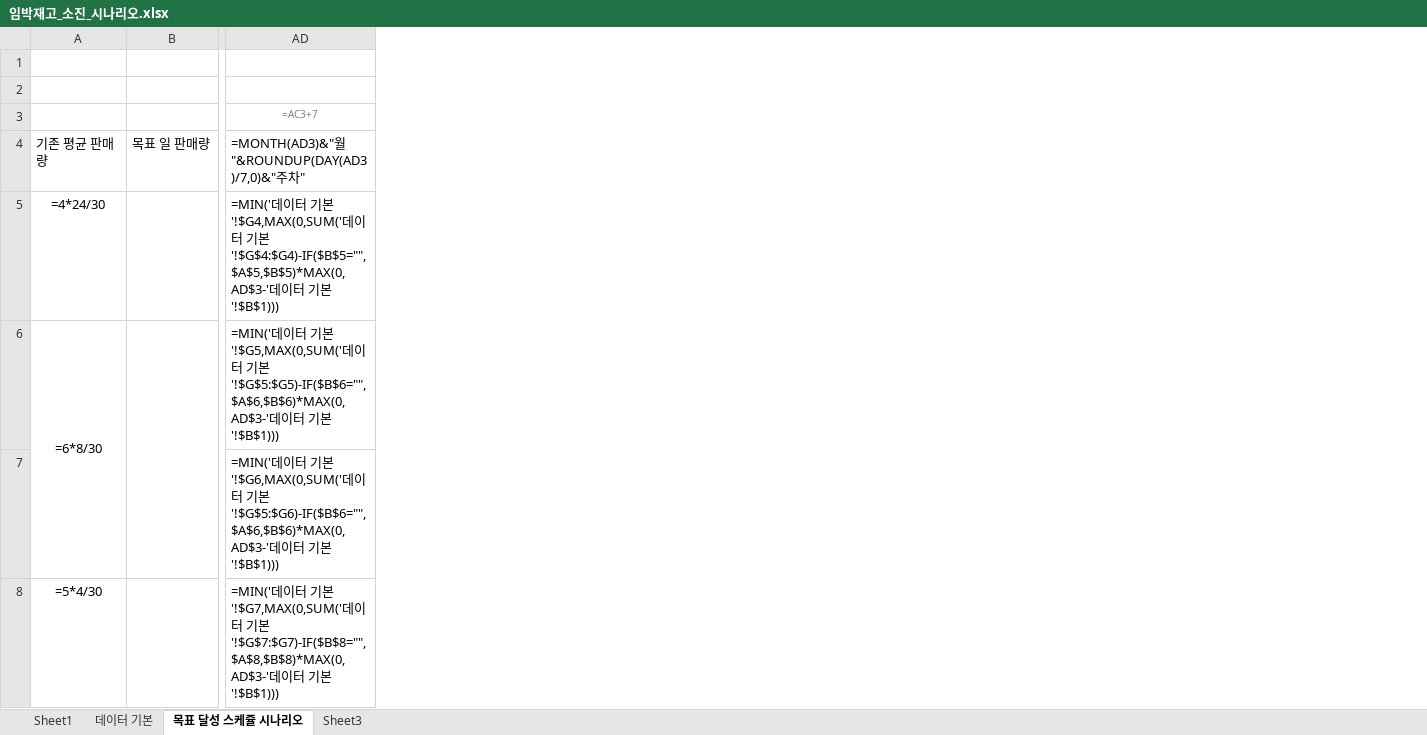
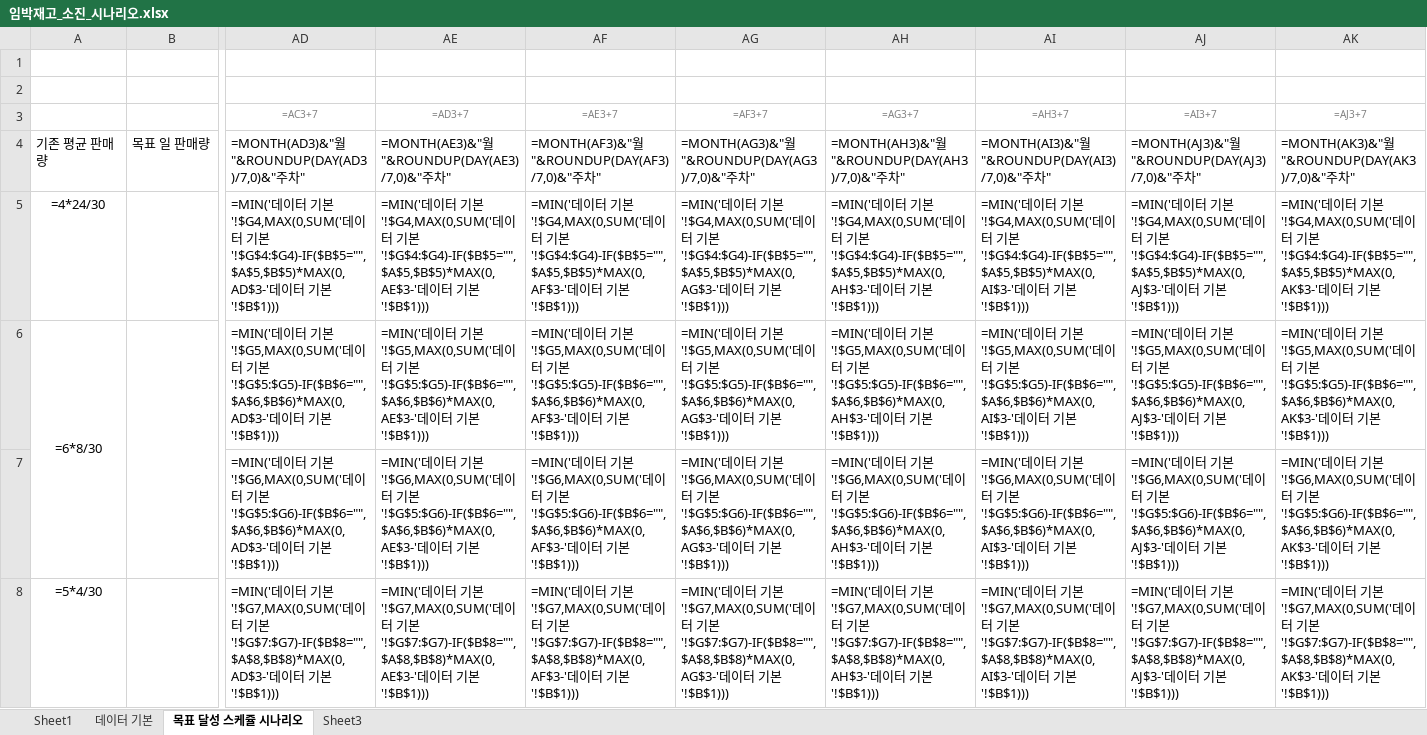
Before and after one commit to wjsejrtn99-bot/Skin-Test, an Excel workbook: output/임박재고_소진_시나리오.xlsx, sheet 목표 달성 스케쥴 시나리오, drawn as a sheet; only a part is shown, gaps mark what is left out; values as stored, in another font and other column widths than the file's, no borders; formulas without a stored value are shown as written; conditional formats not drawn; the diff names each change by its address in the sheet, - before the commit and + after, or states it on an @@ line.

```diff
--- a/output/임박재고_소진_시나리오.xlsx (sheet 목표 달성 스케쥴 시나리오)
+++ b/output/임박재고_소진_시나리오.xlsx (sheet 목표 달성 스케쥴 시나리오)
+column AE (=AD3+7), rows 4-8: =MONTH(AE3)&"월 "&ROUNDUP(DAY(AE3)/7,0)&"주차" | =MIN('데이터 기본'!$G4,MAX(0,SUM('데이터 기본'!$G$4:$G4)-IF($B$5="",$A$5,$B$5)*MAX(0,AE$3-'데이터 기본'!$B$1))) | =MIN('데이터 기본'!$G5,MAX(0,SUM('데이터 기본'!$G$5:$G5)-IF($B$6="",$A$6,$B$6)*MAX(0,AE$3-'데이터 기본'!$B$1))) | =MIN('데이터 기본'!$G6,MAX(0,SUM('데이터 기본'!$G$5:$G6)-IF($B$6="",$A$6,$B$6)*MAX(0,AE$3-'데이터 기본'!$B$1))) | =MIN('데이터 기본'!$G7,MAX(0,SUM('데이터 기본'!$G$7:$G7)-IF($B$8="",$A$8,$B$8)*MAX(0,AE$3-'데이터 기본'!$B$1)))
+column AF (=AE3+7), rows 4-8: =MONTH(AF3)&"월 "&ROUNDUP(DAY(AF3)/7,0)&"주차" | =MIN('데이터 기본'!$G4,MAX(0,SUM('데이터 기본'!$G$4:$G4)-IF($B$5="",$A$5,$B$5)*MAX(0,AF$3-'데이터 기본'!$B$1))) | =MIN('데이터 기본'!$G5,MAX(0,SUM('데이터 기본'!$G$5:$G5)-IF($B$6="",$A$6,$B$6)*MAX(0,AF$3-'데이터 기본'!$B$1))) | =MIN('데이터 기본'!$G6,MAX(0,SUM('데이터 기본'!$G$5:$G6)-IF($B$6="",$A$6,$B$6)*MAX(0,AF$3-'데이터 기본'!$B$1))) | =MIN('데이터 기본'!$G7,MAX(0,SUM('데이터 기본'!$G$7:$G7)-IF($B$8="",$A$8,$B$8)*MAX(0,AF$3-'데이터 기본'!$B$1)))
+column AG (=AF3+7), rows 4-8: =MONTH(AG3)&"월 "&ROUNDUP(DAY(AG3)/7,0)&"주차" | =MIN('데이터 기본'!$G4,MAX(0,SUM('데이터 기본'!$G$4:$G4)-IF($B$5="",$A$5,$B$5)*MAX(0,AG$3-'데이터 기본'!$B$1))) | =MIN('데이터 기본'!$G5,MAX(0,SUM('데이터 기본'!$G$5:$G5)-IF($B$6="",$A$6,$B$6)*MAX(0,AG$3-'데이터 기본'!$B$1))) | =MIN('데이터 기본'!$G6,MAX(0,SUM('데이터 기본'!$G$5:$G6)-IF($B$6="",$A$6,$B$6)*MAX(0,AG$3-'데이터 기본'!$B$1))) | =MIN('데이터 기본'!$G7,MAX(0,SUM('데이터 기본'!$G$7:$G7)-IF($B$8="",$A$8,$B$8)*MAX(0,AG$3-'데이터 기본'!$B$1)))
+column AH (=AG3+7), rows 4-8: =MONTH(AH3)&"월 "&ROUNDUP(DAY(AH3)/7,0)&"주차" | =MIN('데이터 기본'!$G4,MAX(0,SUM('데이터 기본'!$G$4:$G4)-IF($B$5="",$A$5,$B$5)*MAX(0,AH$3-'데이터 기본'!$B$1))) | =MIN('데이터 기본'!$G5,MAX(0,SUM('데이터 기본'!$G$5:$G5)-IF($B$6="",$A$6,$B$6)*MAX(0,AH$3-'데이터 기본'!$B$1))) | =MIN('데이터 기본'!$G6,MAX(0,SUM('데이터 기본'!$G$5:$G6)-IF($B$6="",$A$6,$B$6)*MAX(0,AH$3-'데이터 기본'!$B$1))) | =MIN('데이터 기본'!$G7,MAX(0,SUM('데이터 기본'!$G$7:$G7)-IF($B$8="",$A$8,$B$8)*MAX(0,AH$3-'데이터 기본'!$B$1)))
+column AI (=AH3+7), rows 4-8: =MONTH(AI3)&"월 "&ROUNDUP(DAY(AI3)/7,0)&"주차" | =MIN('데이터 기본'!$G4,MAX(0,SUM('데이터 기본'!$G$4:$G4)-IF($B$5="",$A$5,$B$5)*MAX(0,AI$3-'데이터 기본'!$B$1))) | =MIN('데이터 기본'!$G5,MAX(0,SUM('데이터 기본'!$G$5:$G5)-IF($B$6="",$A$6,$B$6)*MAX(0,AI$3-'데이터 기본'!$B$1))) | =MIN('데이터 기본'!$G6,MAX(0,SUM('데이터 기본'!$G$5:$G6)-IF($B$6="",$A$6,$B$6)*MAX(0,AI$3-'데이터 기본'!$B$1))) | =MIN('데이터 기본'!$G7,MAX(0,SUM('데이터 기본'!$G$7:$G7)-IF($B$8="",$A$8,$B$8)*MAX(0,AI$3-'데이터 기본'!$B$1)))
+column AJ (=AI3+7), rows 4-8: =MONTH(AJ3)&"월 "&ROUNDUP(DAY(AJ3)/7,0)&"주차" | =MIN('데이터 기본'!$G4,MAX(0,SUM('데이터 기본'!$G$4:$G4)-IF($B$5="",$A$5,$B$5)*MAX(0,AJ$3-'데이터 기본'!$B$1))) | =MIN('데이터 기본'!$G5,MAX(0,SUM('데이터 기본'!$G$5:$G5)-IF($B$6="",$A$6,$B$6)*MAX(0,AJ$3-'데이터 기본'!$B$1))) | =MIN('데이터 기본'!$G6,MAX(0,SUM('데이터 기본'!$G$5:$G6)-IF($B$6="",$A$6,$B$6)*MAX(0,AJ$3-'데이터 기본'!$B$1))) | =MIN('데이터 기본'!$G7,MAX(0,SUM('데이터 기본'!$G$7:$G7)-IF($B$8="",$A$8,$B$8)*MAX(0,AJ$3-'데이터 기본'!$B$1)))
+column AK (=AJ3+7), rows 4-8: =MONTH(AK3)&"월 "&ROUNDUP(DAY(AK3)/7,0)&"주차" | =MIN('데이터 기본'!$G4,MAX(0,SUM('데이터 기본'!$G$4:$G4)-IF($B$5="",$A$5,$B$5)*MAX(0,AK$3-'데이터 기본'!$B$1))) | =MIN('데이터 기본'!$G5,MAX(0,SUM('데이터 기본'!$G$5:$G5)-IF($B$6="",$A$6,$B$6)*MAX(0,AK$3-'데이터 기본'!$B$1))) | =MIN('데이터 기본'!$G6,MAX(0,SUM('데이터 기본'!$G$5:$G6)-IF($B$6="",$A$6,$B$6)*MAX(0,AK$3-'데이터 기본'!$B$1))) | =MIN('데이터 기본'!$G7,MAX(0,SUM('데이터 기본'!$G$7:$G7)-IF($B$8="",$A$8,$B$8)*MAX(0,AK$3-'데이터 기본'!$B$1)))
```
